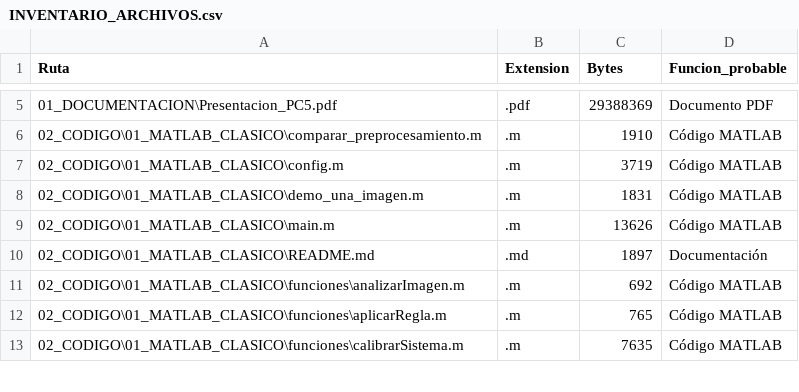
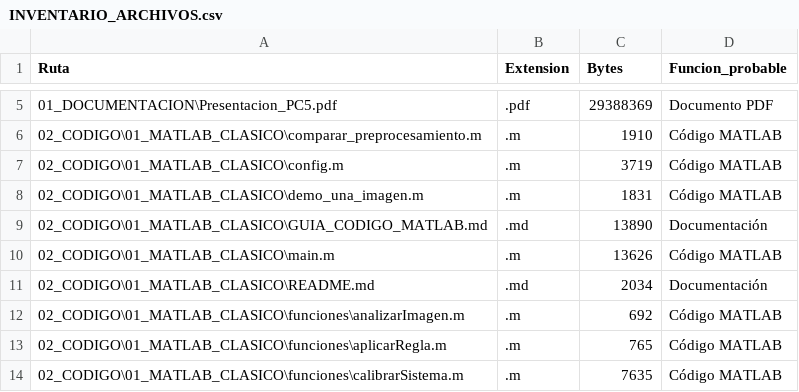
Before and after one commit to jeanpiero21/Proyecto_PID_Grupo1, a CSV file: PC5_OCUPACION_ESTACIONAMIENTOS/INVENTARIO_ARCHIVOS.csv, drawn as a sheet; only a part is shown, gaps mark what is left out.

Commit message:
Documenta punto a punto el código MATLAB

```diff
--- a/PC5_OCUPACION_ESTACIONAMIENTOS/INVENTARIO_ARCHIVOS.csv
+++ b/PC5_OCUPACION_ESTACIONAMIENTOS/INVENTARIO_ARCHIVOS.csv
@@ -8,4 +8,5 @@
 "02_CODIGO\01_MATLAB_CLASICO\demo_una_imagen.m",".m","1831","Código MATLAB"
+"02_CODIGO\01_MATLAB_CLASICO\GUIA_CODIGO_MATLAB.md",".md","13890","Documentación"
 "02_CODIGO\01_MATLAB_CLASICO\main.m",".m","13626","Código MATLAB"
-"02_CODIGO\01_MATLAB_CLASICO\README.md",".md","1897","Documentación"
+"02_CODIGO\01_MATLAB_CLASICO\README.md",".md","2034","Documentación"
 "02_CODIGO\01_MATLAB_CLASICO\funciones\analizarImagen.m",".m","692","Código MATLAB"
```
Also changed, not shown: 2 other files.
